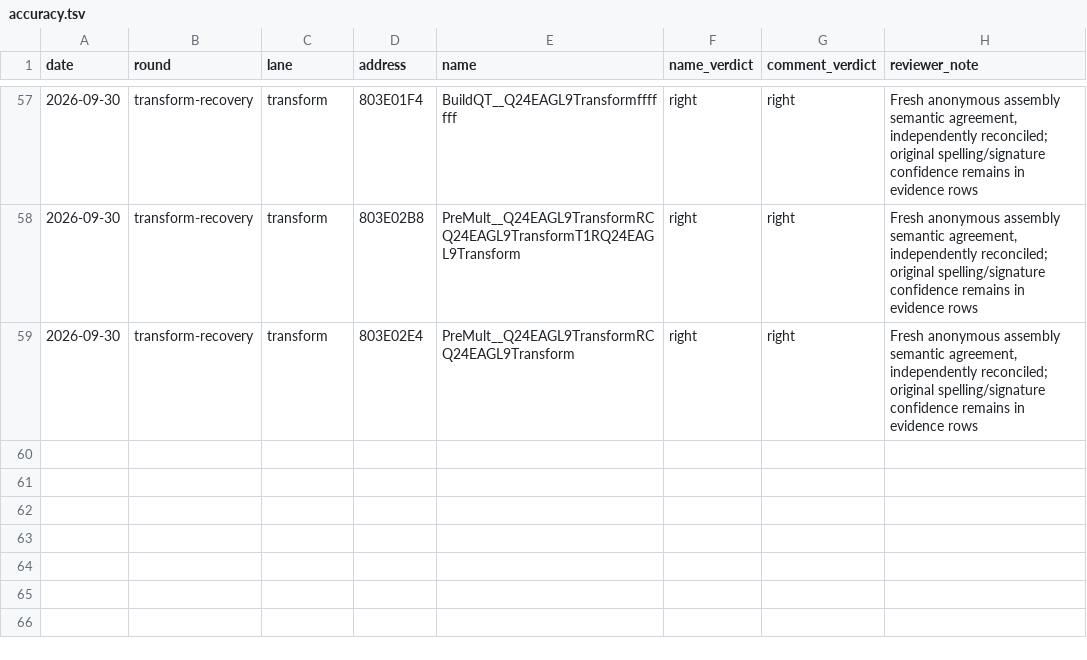
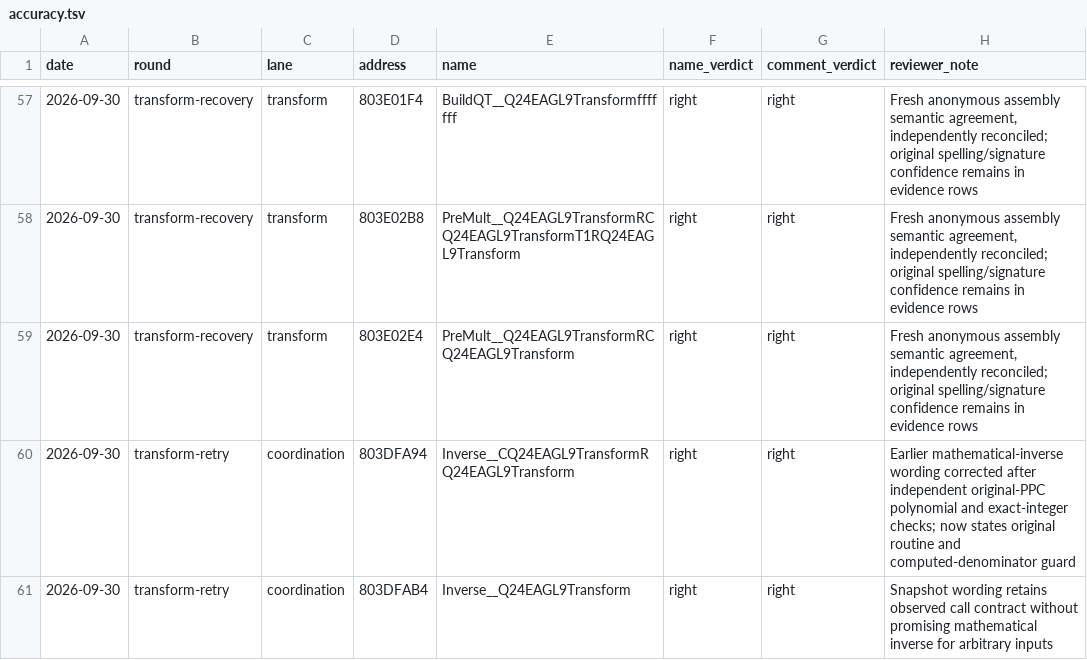
Before and after one commit to mitsevox/mvp2005, a TSV file: agents/accuracy.tsv, drawn as a sheet; only a part is shown, gaps mark what is left out.

Commit message:
Record six-function retry and original inverse denominator defect

```diff
--- a/agents/accuracy.tsv
+++ b/agents/accuracy.tsv
@@ -59 +59,3 @@ date	round	lane	address	name	name_verdict	comment_verdict	reviewer_note
 2026-09-30	transform-recovery	transform	803E02E4	PreMult__Q24EAGL9TransformRCQ24EAGL9Transform	right	right	Fresh anonymous assembly semantic agreement, independently reconciled; original spelling/signature confidence remains in evidence rows
+2026-09-30	transform-retry	coordination	803DFA94	Inverse__CQ24EAGL9TransformRQ24EAGL9Transform	right	right	Earlier mathematical-inverse wording corrected after independent original-PPC polynomial and exact-integer checks; now states original routine and computed-denominator guard
+2026-09-30	transform-retry	coordination	803DFAB4	Inverse__Q24EAGL9Transform	right	right	Snapshot wording retains observed call contract without promising mathematical inverse for arbitrary inputs
```
Also changed, not shown: agents/friction.tsv, config/GV4E69/name_sources.tsv, 14 other files.
